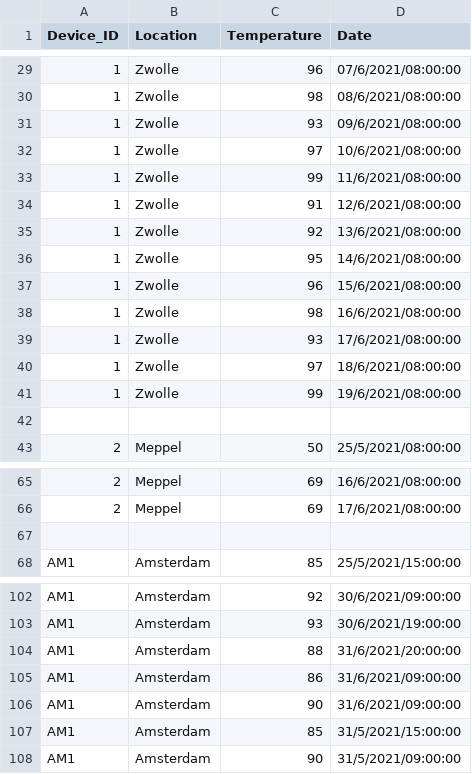
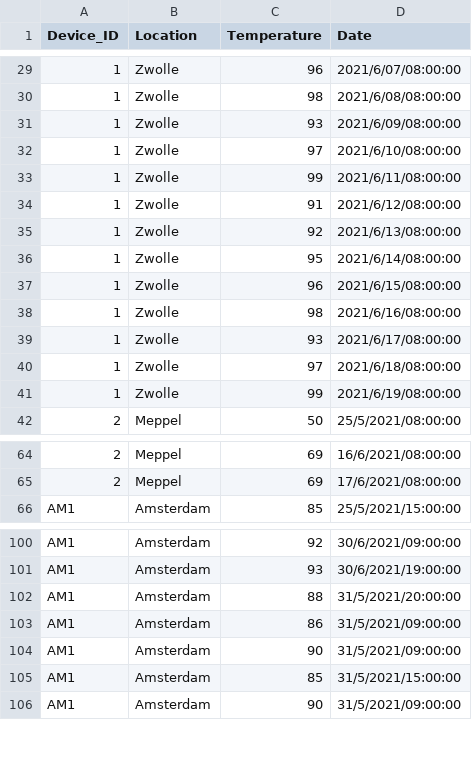
Before and after one commit to BartWithaar/GUI-Heat-Tracing, a CSV file: Dummy_data.csv, drawn as a sheet; only a part is shown, gaps mark what is left out; the diff covers the shown part only.

```diff
--- a/Dummy_data.csv
+++ b/Dummy_data.csv
@@ -29,15 +29,14 @@ Device_ID,Location,Temperature,Date
-1,Zwolle,96,07/6/2021/08:00:00
-1,Zwolle,98,08/6/2021/08:00:00
-1,Zwolle,93,09/6/2021/08:00:00
-1,Zwolle,97,10/6/2021/08:00:00
-1,Zwolle,99,11/6/2021/08:00:00
-1,Zwolle,91,12/6/2021/08:00:00
-1,Zwolle,92,13/6/2021/08:00:00
-1,Zwolle,95,14/6/2021/08:00:00
-1,Zwolle,96,15/6/2021/08:00:00
-1,Zwolle,98,16/6/2021/08:00:00
-1,Zwolle,93,17/6/2021/08:00:00
-1,Zwolle,97,18/6/2021/08:00:00
-1,Zwolle,99,19/6/2021/08:00:00
-
+1,Zwolle,96,2021/6/07/08:00:00
+1,Zwolle,98,2021/6/08/08:00:00
+1,Zwolle,93,2021/6/09/08:00:00
+1,Zwolle,97,2021/6/10/08:00:00
+1,Zwolle,99,2021/6/11/08:00:00
+1,Zwolle,91,2021/6/12/08:00:00
+1,Zwolle,92,2021/6/13/08:00:00
+1,Zwolle,95,2021/6/14/08:00:00
+1,Zwolle,96,2021/6/15/08:00:00
+1,Zwolle,98,2021/6/16/08:00:00
+1,Zwolle,93,2021/6/17/08:00:00
+1,Zwolle,97,2021/6/18/08:00:00
+1,Zwolle,99,2021/6/19/08:00:00
 2,Meppel,50,25/5/2021/08:00:00
@@ -66,3 +65,2 @@ Device_ID,Location,Temperature,Date
 2,Meppel,69,17/6/2021/08:00:00
-
 AM1,Amsterdam,85,25/5/2021/15:00:00
@@ -103,5 +101,5 @@ AM1,Amsterdam,92,30/6/2021/09:00:00
 AM1,Amsterdam,93,30/6/2021/19:00:00
-AM1,Amsterdam,88,31/6/2021/20:00:00
-AM1,Amsterdam,86,31/6/2021/09:00:00
-AM1,Amsterdam,90,31/6/2021/09:00:00
+AM1,Amsterdam,88,31/5/2021/20:00:00
+AM1,Amsterdam,86,31/5/2021/09:00:00
+AM1,Amsterdam,90,31/5/2021/09:00:00
 AM1,Amsterdam,85,31/5/2021/15:00:00
```
Also changed, not shown: 2 removed rows and 27 edited cells elsewhere in this file, 2 other files.
